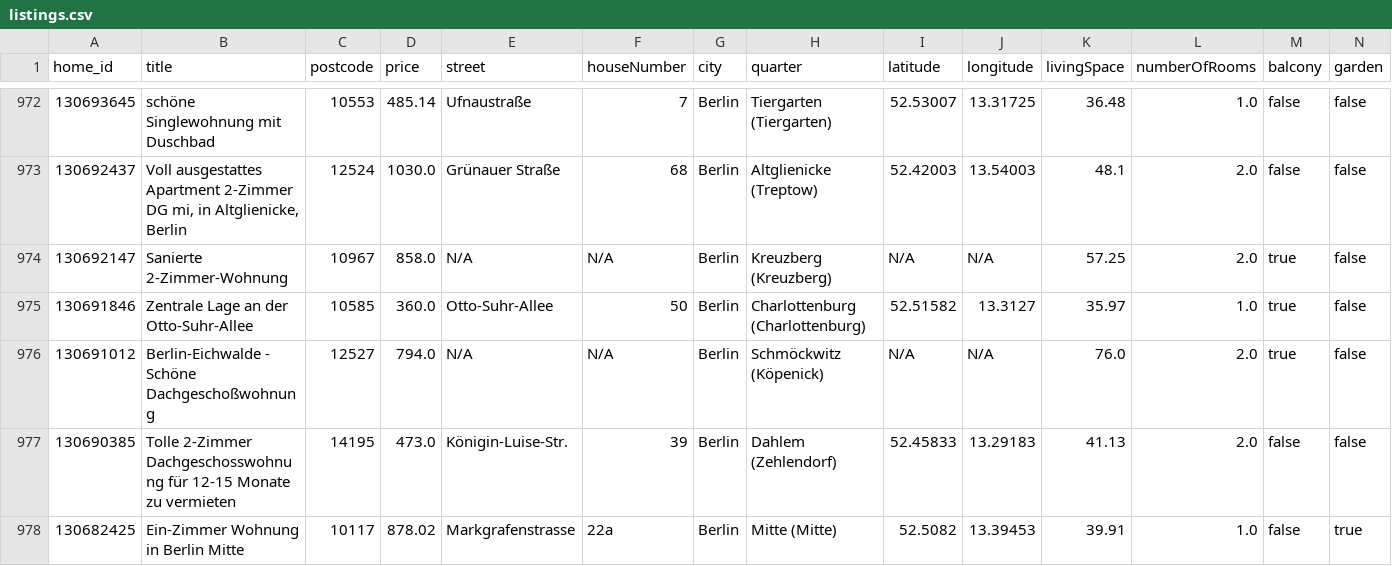
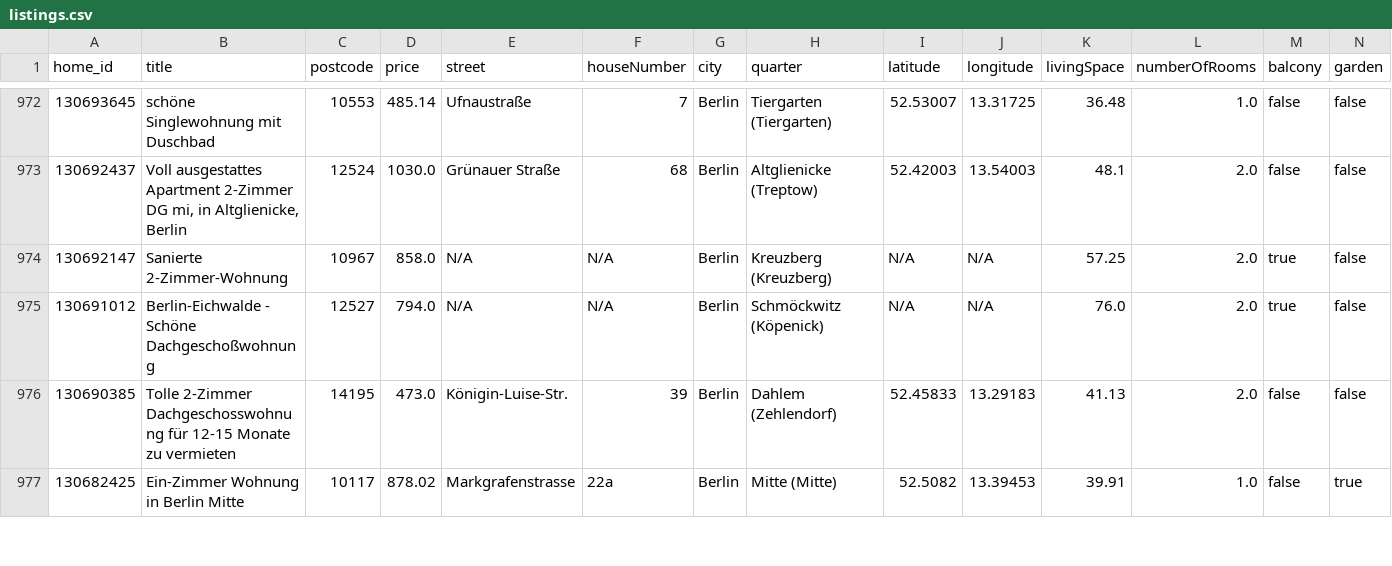
Before and after one commit to widadmogral/urutu-rent-home, a CSV file: listings.csv, drawn as a sheet; only a part is shown, gaps mark what is left out; rows hold the shown columns only; the diff names each change by its address in the sheet, - before the commit and + after, or states it on an @@ line.

```diff
--- a/listings.csv
+++ b/listings.csv
-row 975: 130691846 | Zentrale Lage an der Otto-Suhr-Allee | 10585 | 360.0 | Otto-Suhr-Allee | 50 | Berlin | Charlottenburg (Charlottenburg) | 52.51582 | 13.3127 | 35.97 | 1.0 | true | false
```
